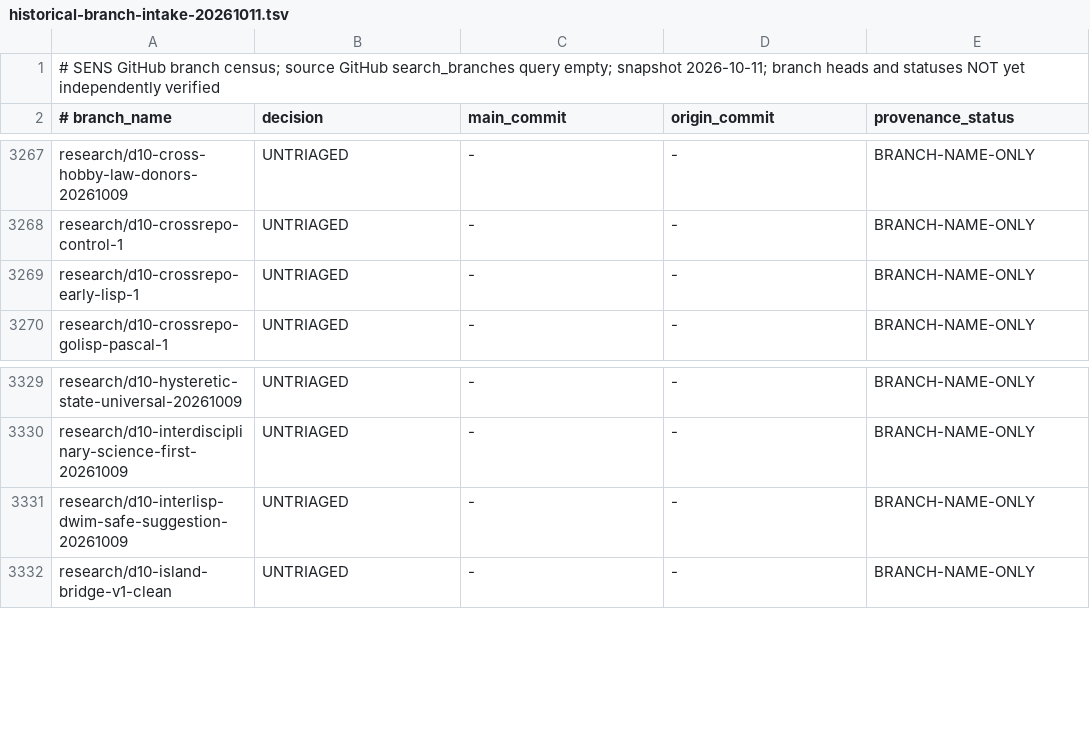
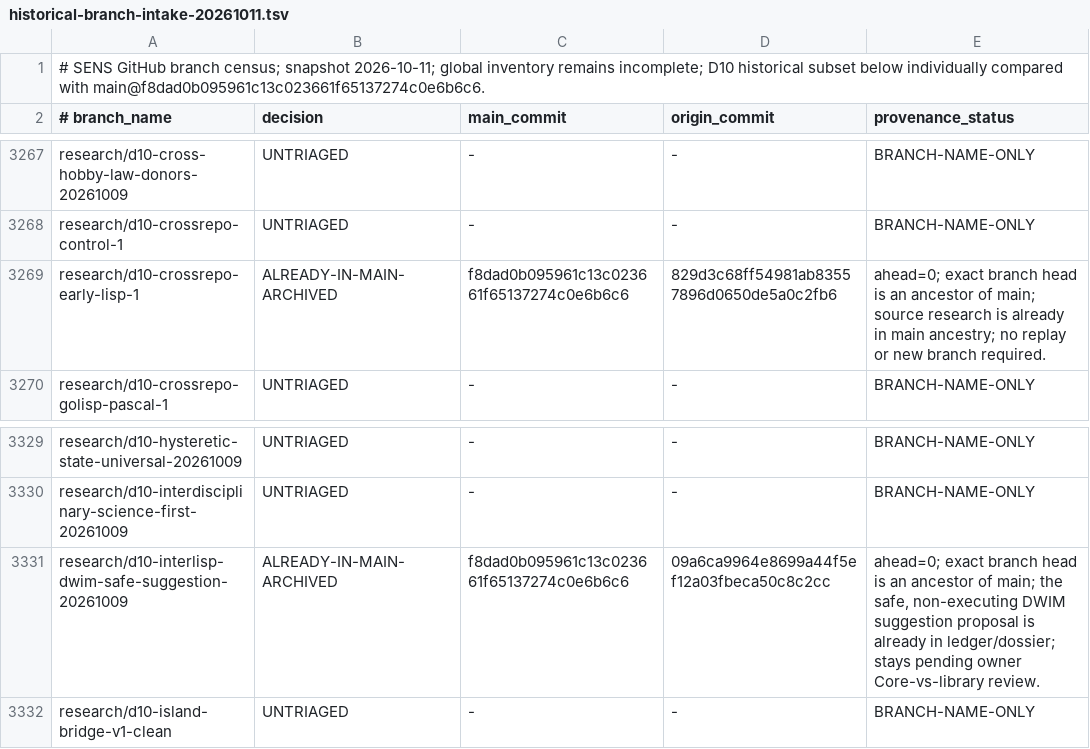
Before and after one commit to juv4uk/sens, a TSV file: docs/research/historical-branch-intake-20261011.tsv, drawn as a sheet; only a part is shown, gaps mark what is left out; the diff covers the shown part only.

Commit message:
docs(research): verify historical Lisp branch intake against main

```diff
--- a/docs/research/historical-branch-intake-20261011.tsv
+++ b/docs/research/historical-branch-intake-20261011.tsv
@@ -1,2 +1,2 @@
-# SENS GitHub branch census; source GitHub search_branches query empty; snapshot 2026-10-11; branch heads and statuses NOT yet independently verified
+# SENS GitHub branch census; snapshot 2026-10-11; global inventory remains incomplete; D10 historical subset below individually compared with main@f8dad0b095961c13c023661f65137274c0e6b6c6.
 # branch_name	decision	main_commit	origin_commit	provenance_status
@@ -3268,3 +3268,3 @@ research/d10-cross-hobby-law-donors-20261009	UNTRIAGED	-	-	BRANCH-NAME-ONLY
 research/d10-crossrepo-control-1	UNTRIAGED	-	-	BRANCH-NAME-ONLY
-research/d10-crossrepo-early-lisp-1	UNTRIAGED	-	-	BRANCH-NAME-ONLY
+research/d10-crossrepo-early-lisp-1	ALREADY-IN-MAIN-ARCHIVED	f8dad0b095961c13c023661f65137274c0e6b6c6	829d3c68ff54981ab83557896d0650de5a0c2fb6	ahead=0; exact branch head is an ancestor of main; source research is already in main ancestry; no replay or new branch required.
 research/d10-crossrepo-golisp-pascal-1	UNTRIAGED	-	-	BRANCH-NAME-ONLY
@@ -3330,3 +3330,3 @@ research/d10-hysteretic-state-universal-20261009	UNTRIAGED	-	-	BRANCH-NAME-ONLY
 research/d10-interdisciplinary-science-first-20261009	UNTRIAGED	-	-	BRANCH-NAME-ONLY
-research/d10-interlisp-dwim-safe-suggestion-20261009	UNTRIAGED	-	-	BRANCH-NAME-ONLY
+research/d10-interlisp-dwim-safe-suggestion-20261009	ALREADY-IN-MAIN-ARCHIVED	f8dad0b095961c13c023661f65137274c0e6b6c6	09a6ca9964e8699a44f5ef12a03fbeca50c8c2cc	ahead=0; exact branch head is an ancestor of main; the safe, non-executing DWIM suggestion proposal is already in ledger/dossier; stays pending owner Core-vs-library review.
 research/d10-island-bridge-v1-clean	UNTRIAGED	-	-	BRANCH-NAME-ONLY
```
Also changed, not shown: 44 edited cells elsewhere in this file.
